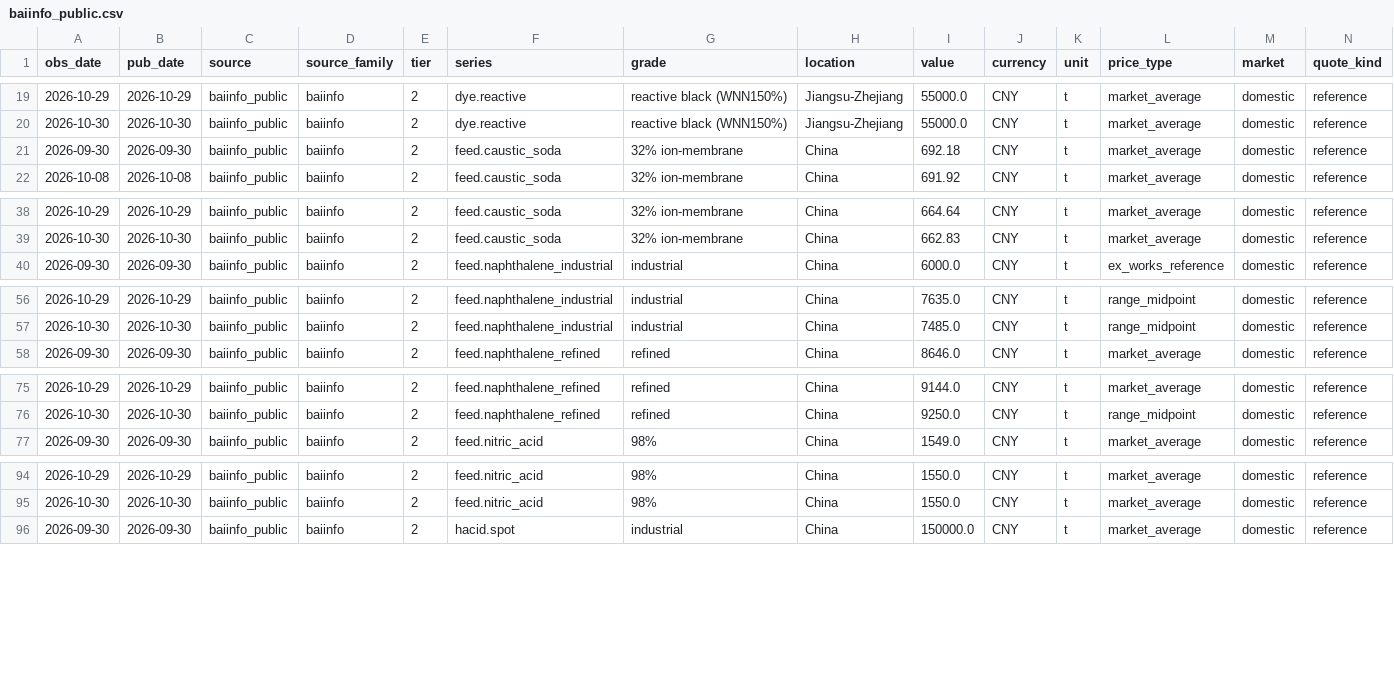
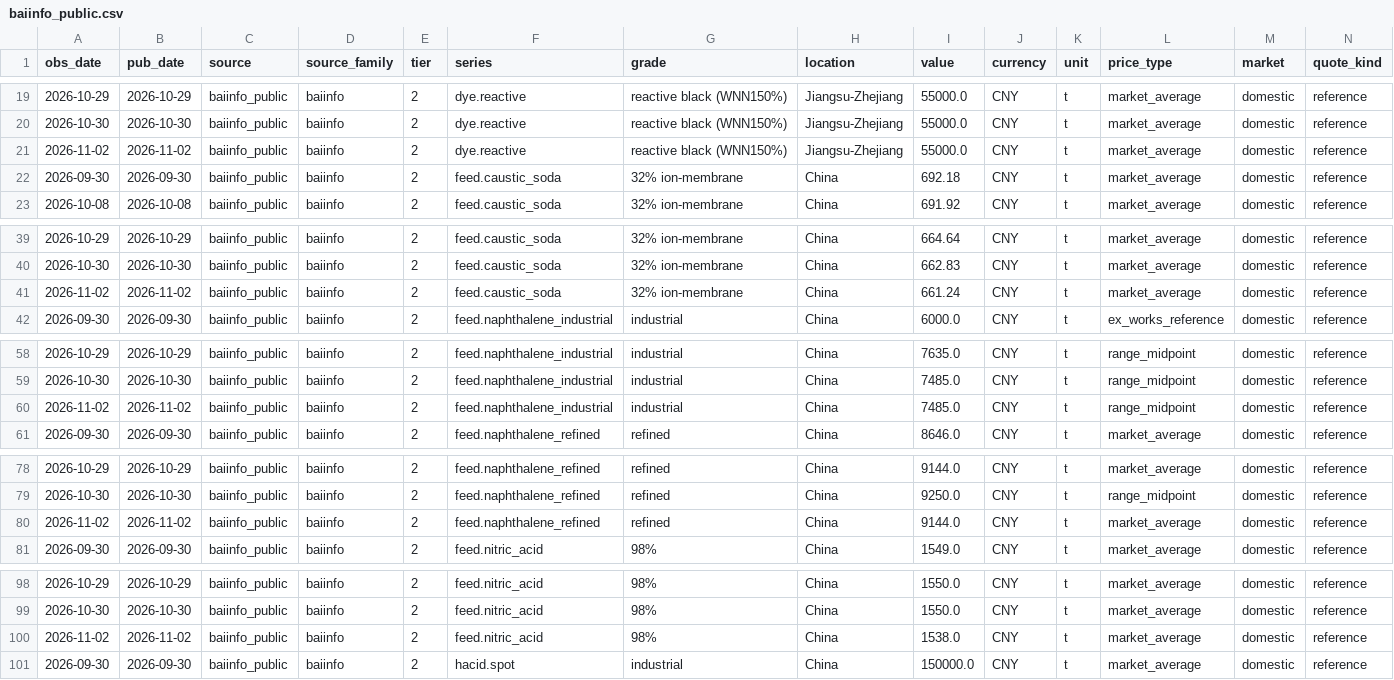
Before and after one commit to arhamsaraogi-star/chemical, a CSV file: data/observations/baiinfo_public.csv, drawn as a sheet; only a part is shown, gaps mark what is left out; rows hold the shown columns only; the diff covers the shown part only; the diff names each change by its address in the sheet, - before the commit and + after, or states it on an @@ line.

```diff
--- a/data/observations/baiinfo_public.csv
+++ b/data/observations/baiinfo_public.csv
+row 21: 2026-11-02 | 2026-11-02 | baiinfo_public | baiinfo | 2 | dye.reactive | reactive black (WNN150%) | Jiangsu-Zhejiang | 55000.0 | CNY | t | market_average | domestic | reference
+row 41: 2026-11-02 | 2026-11-02 | baiinfo_public | baiinfo | 2 | feed.caustic_soda | 32% ion-membrane | China | 661.24 | CNY | t | market_average | domestic | reference
+row 60: 2026-11-02 | 2026-11-02 | baiinfo_public | baiinfo | 2 | feed.naphthalene_industrial | industrial | China | 7485.0 | CNY | t | range_midpoint | domestic | reference
+row 80: 2026-11-02 | 2026-11-02 | baiinfo_public | baiinfo | 2 | feed.naphthalene_refined | refined | China | 9144.0 | CNY | t | market_average | domestic | reference
+row 100: 2026-11-02 | 2026-11-02 | baiinfo_public | baiinfo | 2 | feed.nitric_acid | 98% | China | 1538.0 | CNY | t | market_average | domestic | reference
```
Also changed, not shown: 1 added row elsewhere in this file, data/observations/ecb_fx.csv, 7 other files.
